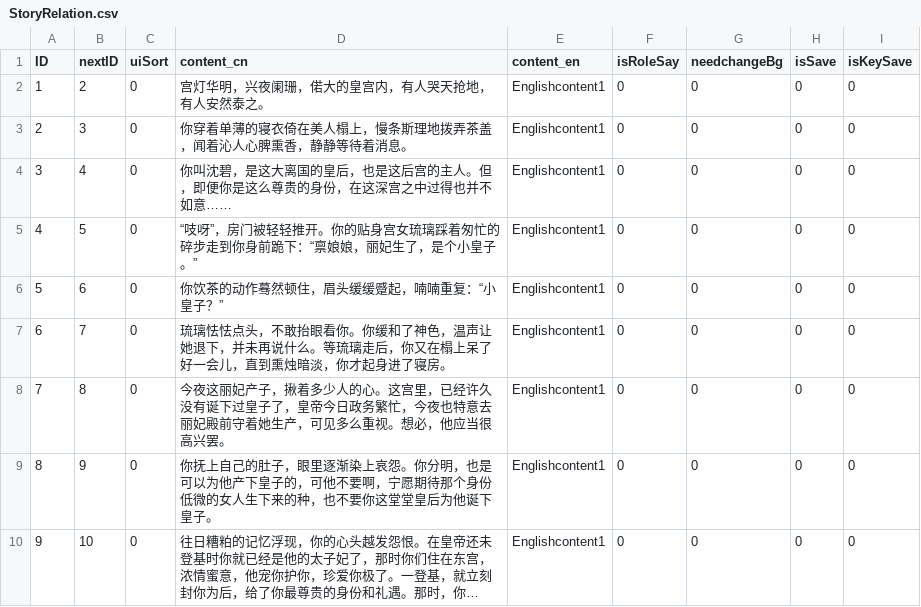
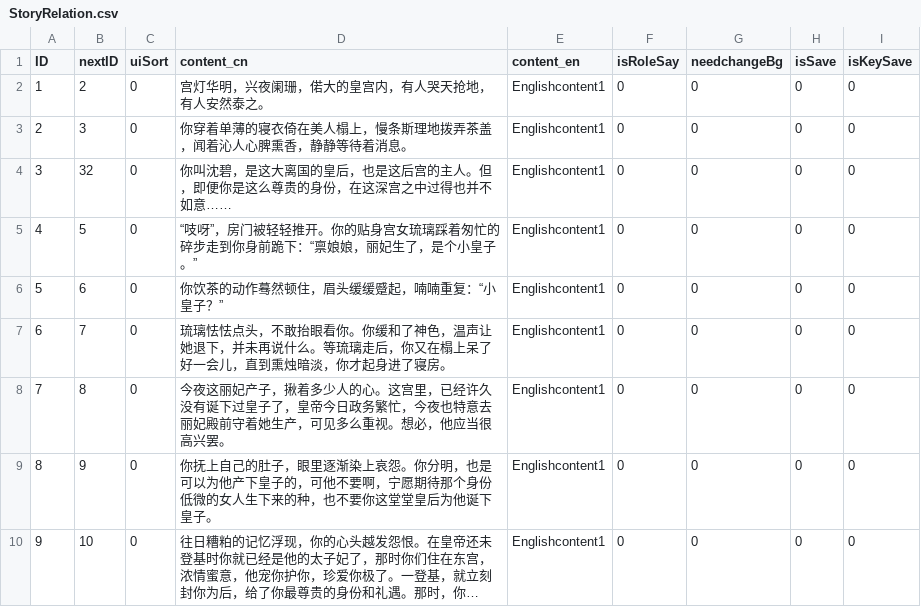
Before and after one commit to fuzhoustone/csd, a CSV file: chineserpg/Assets/Resources/Items/StoryRelation.csv, drawn as a sheet; only a part is shown; long unchanged cells end in ….

```diff
--- a/chineserpg/Assets/Resources/Items/StoryRelation.csv
+++ b/chineserpg/Assets/Resources/Items/StoryRelation.csv
@@ -3,3 +3,3 @@ ID,nextID,uiSort,content_cn,content_en,isRoleSay,needchangeBg,isSave,isKeySave
 2,3,0,你穿着单薄的寝衣倚在美人榻上，慢条斯理地拨弄茶盖，闻着沁人心脾熏香，静静等待着消息。,Englishcontent1,0,0,0,0
-3,4,0,你叫沈碧，是这大离国的皇后，也是这后宫的主人。但，即便你是这么尊贵的身份，在这深宫之中过得也并不如意……,Englishcontent1,0,0,0,0
+3,32,0,你叫沈碧，是这大离国的皇后，也是这后宫的主人。但，即便你是这么尊贵的身份，在这深宫之中过得也并不如意……,Englishcontent1,0,0,0,0
 4,5,0,“吱呀”，房门被轻轻推开。你的贴身宫女琉璃踩着匆忙的碎步走到你身前跪下：“禀娘娘，丽妃生了，是个小皇子。”,Englishcontent1,0,0,0,0
```
Also changed, not shown: 12 other files.
